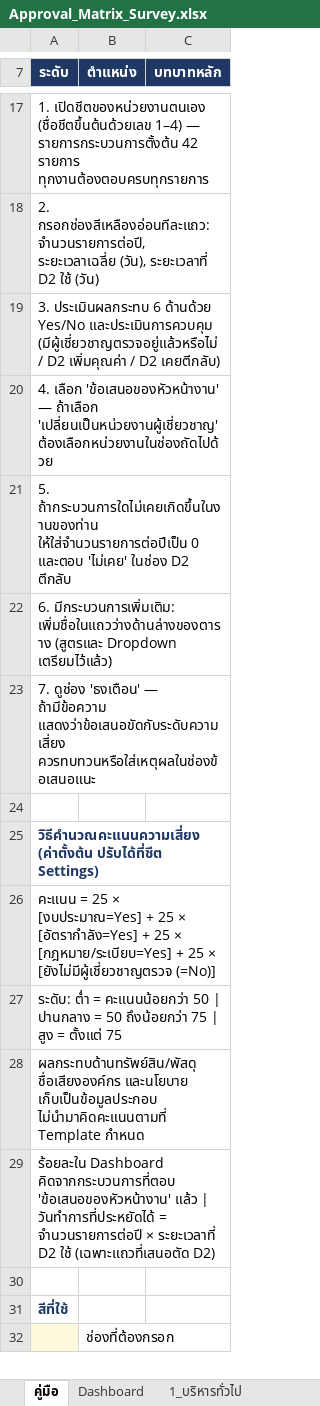
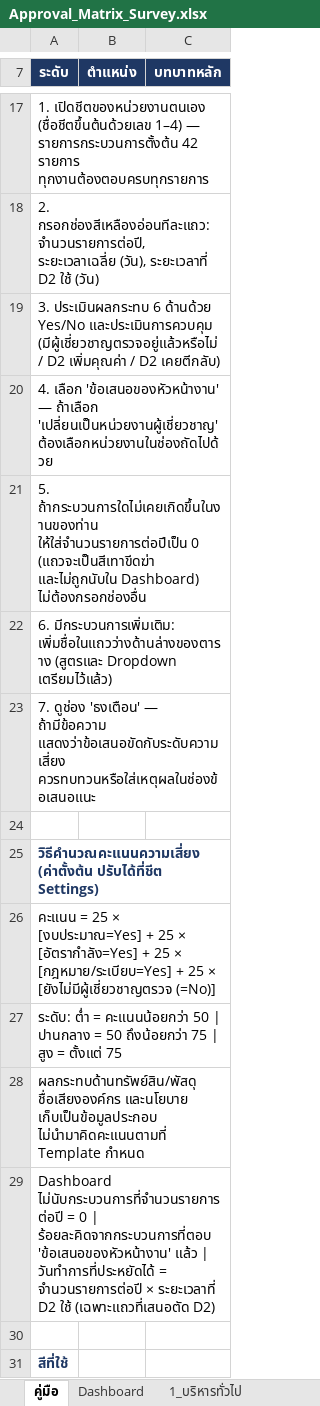
Before and after one commit to Knpod65/risk_analysis, an Excel workbook: Approval_Matrix_Survey.xlsx, sheet คู่มือ, drawn as a sheet; only a part is shown, gaps mark what is left out; the shorter side is filled out with more unchanged rows; values as stored, in another font and other column widths than the file's, no borders; the diff names each change by its address in the sheet, - before the commit and + after, or states it on an @@ line.

```diff
--- a/Approval_Matrix_Survey.xlsx (sheet คู่มือ)
+++ b/Approval_Matrix_Survey.xlsx (sheet คู่มือ)
-A21 (ระดับ): …ให้ใส่จำนวนรายการต่อปีเป็น 0 และตอบ 'ไม่เคย' ในช่อง D2 ตีกลับ
+A21 (ระดับ): …ให้ใส่จำนวนรายการต่อปีเป็น 0 (แถวจะเป็นสีเทาขีดฆ่า และไม่ถูกนับใน Dashboard) ไม่ต้องกรอกช่องอื่น
-A29 (ระดับ): ร้อยละใน Dashboard คิดจากกระบวนการที่ตอบ 'ข้อเสนอของหัวหน้างาน' แล้ว…
+A29 (ระดับ): Dashboard ไม่นับกระบวนการที่จำนวนรายการต่อปี = 0 | ร้อยละคิดจากกระบวนการที่ตอบ 'ข้อเสนอของหัวหน้างาน' แล้ว…
```
Also changed, not shown: sheet Dashboard.
